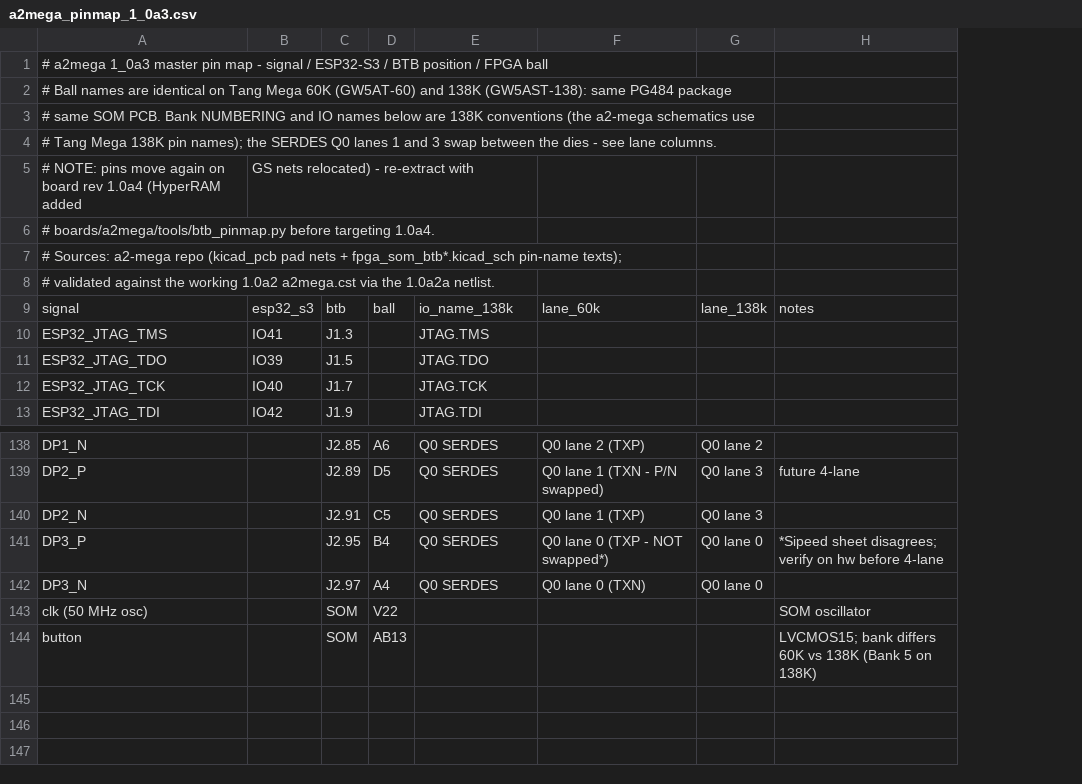
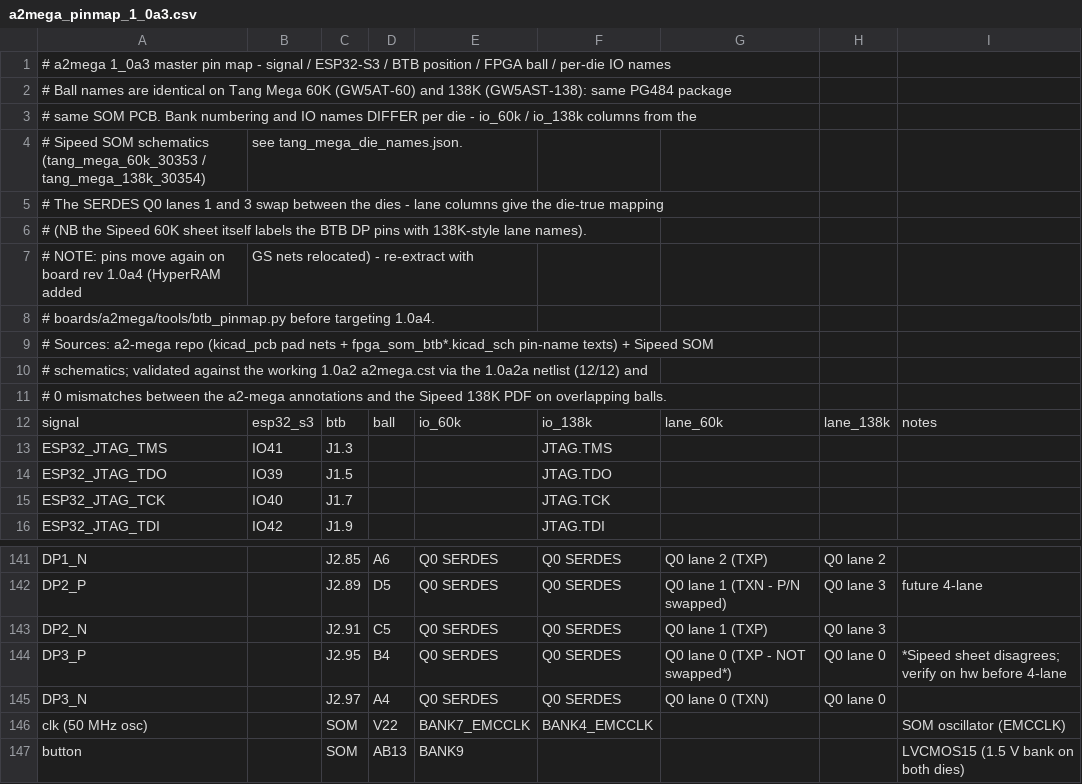
Before and after one commit to edanuff/a2fpga_core, a CSV file: boards/a2mega/docs/a2mega_pinmap_1_0a3.csv, drawn as a sheet; only a part is shown, gaps mark what is left out; addresses are those after the commit; the diff covers the shown part only; the diff names each change by its address in the sheet, - before the commit and + after, or states it on an @@ line.

Commit message:
a2mega pin map: real per-die 60K/138K IO-name columns from Sipeed SOM schematics
The io_60k/io_138k columns were previously empty except for SERDES lane
rows (the a2-mega sheets only carry 138K names). Now sourced from the
Sipeed SOM schematic PDFs (tang_mega_60k_30353 / tang_mega_138k_30354):
- docs/tang_mega_die_names.json: ball -> per-die BANKn_IOxxx dictionary
  (60K: 107 full + 24 bank-only of 135 rows; 138K: 134/135 — the 138K
  PDF labels fewer balls, fallback = a2-mega annotation). The 138K PDF's
  subsetted font emits text shifted by -0x1D; decoder noted in the tool.
- Cross-checks: 0 mismatches between Sipeed-138K names and the a2-mega
  schematic annotations on every overlapping ball; per-die names really
  do differ (e.g. FPGA_A0 T20 = BANK7_IOB111B on 60K vs BANK4_IOB102B
  on 138K).
- Confirmed at the source: the Sipeed 60K sheet labels the BTB DP pins
  with 138K-style lane names (Q0_LN1 on the die-true lane-3 pins) —
  supports the a2-mega die-true lane note; CSV lane columns stay
  die-true (what the timing-verified SERDES IP implements).

```diff
--- a/boards/a2mega/docs/a2mega_pinmap_1_0a3.csv
+++ b/boards/a2mega/docs/a2mega_pinmap_1_0a3.csv
+column E, row 12: io_60k; rows 141-147: Q0 SERDES | Q0 SERDES | Q0 SERDES | Q0 SERDES | Q0 SERDES | BANK7_EMCCLK | BANK9
-A1: …FPGA ball
+A1: …FPGA ball / per-die IO names
-A3: …PCB. Bank NUMBERING and IO names below are 138K conventions (the a2-mega schematics use
+A3: …PCB. Bank numbering and IO names DIFFER per die - io_60k / io_138k columns from the
+row 4: # Sipeed SOM schematics (tang_mega_60k_30353 / tang_mega_138k_30354) | see tang_mega_die_names.json.
-A5: # Tang Mega 138K pin names); the SERDES Q0 lanes 1 and 3 swap between the dies - see lane columns.
+A5: # The SERDES Q0 lanes 1 and 3 swap between the dies - lane columns give the die-true mapping
+row 6: # (NB the Sipeed 60K sheet itself labels the BTB DP pins with 138K-style lane names).
-A9: …fpga_som_btb*.kicad_sch pin-name texts);
+A9: …fpga_som_btb*.kicad_sch pin-name texts) + Sipeed SOM
-A10: # validated against the working 1.0a2 a2mega.cst via the 1.0a2a netlist.
+A10: # schematics; validated against the working 1.0a2 a2mega.cst via the 1.0a2a netlist (12/12) and
+row 11: # 0 mismatches between the a2-mega annotations and the Sipeed 138K PDF on overlapping balls.
-F12: io_name_138k
+F12: io_138k
-F146: (empty)
+F146: BANK4_EMCCLK
-I146: SOM oscillator
+I146: SOM oscillator (EMCCLK)
-I147: LVCMOS15; bank differs 60K vs 138K (Bank 5 on 138K)
+I147: LVCMOS15 (1.5 V bank on both dies)
```
Also changed, not shown: 10 edited cells elsewhere in this file, 3 other files.
